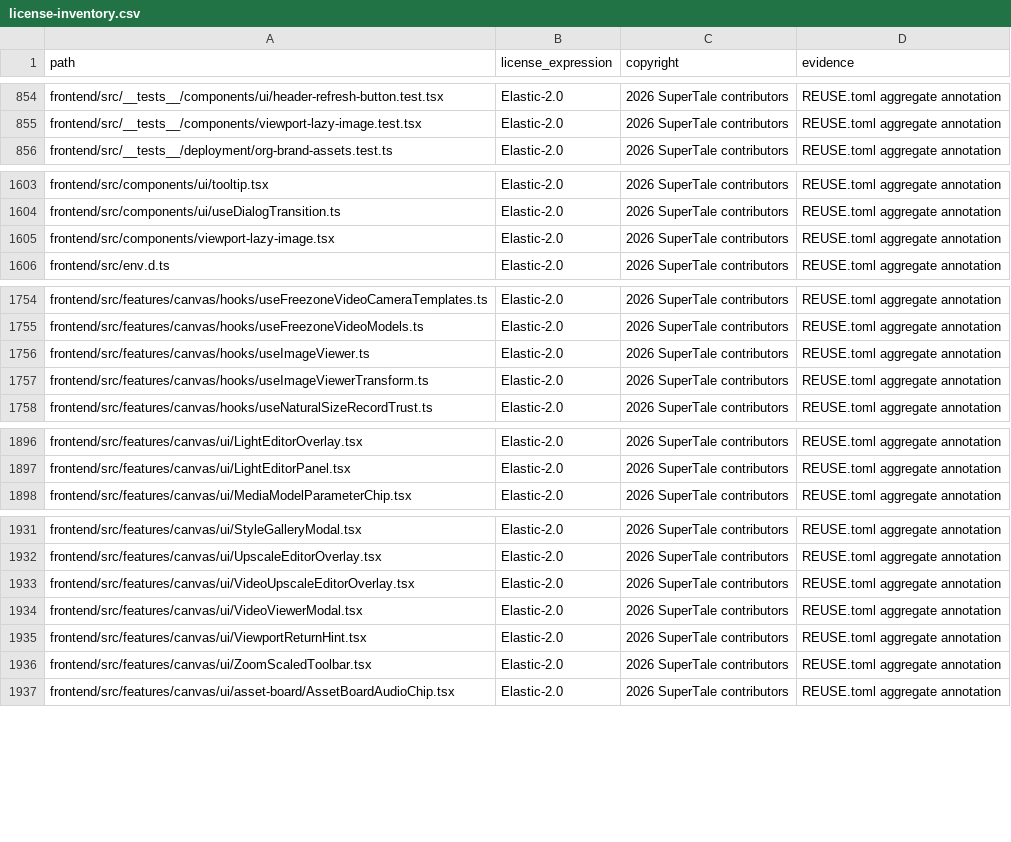
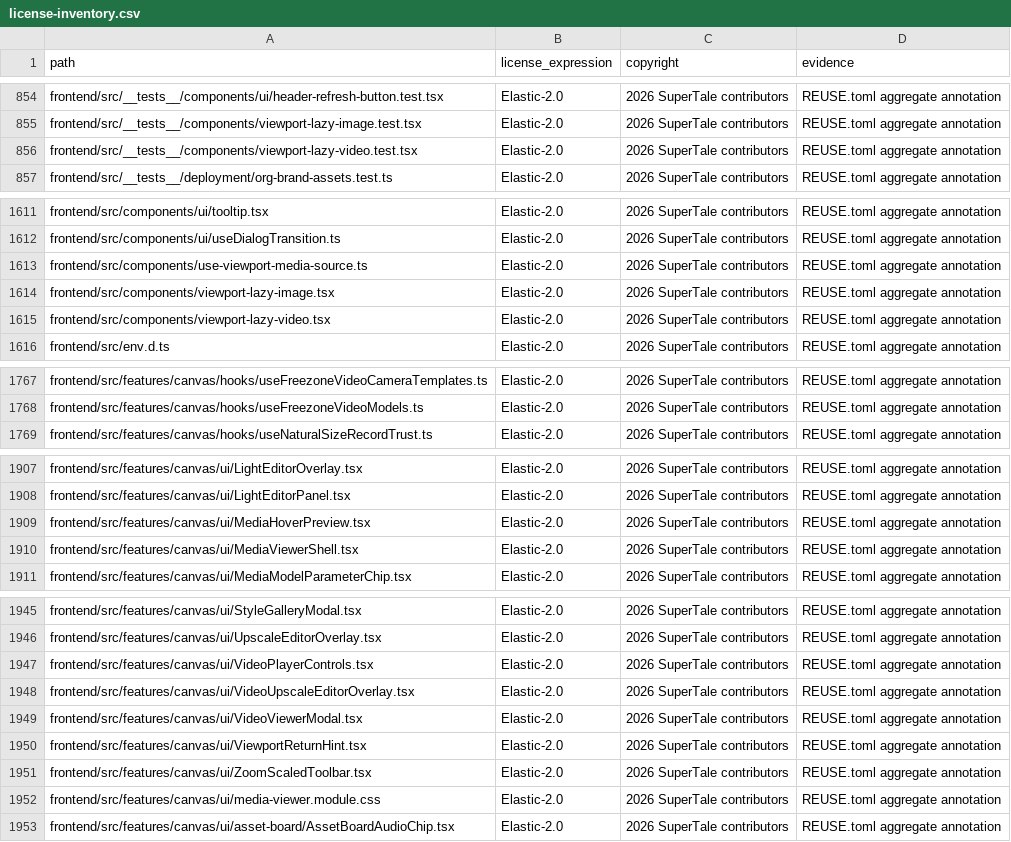
Before and after one commit to DarkEsteves/dramaclaw, a CSV file: license-inventory.csv, drawn as a sheet; only a part is shown, gaps mark what is left out; removed rows and columns are numbered as before the commit, all else as after; the diff covers the shown part only; the diff names each change by its address in the sheet, - before the commit and + after, or states it on an @@ line.

Commit message:
feat(canvas): sync media viewers and skill settings

```diff
--- a/license-inventory.csv
+++ b/license-inventory.csv
+row 856: frontend/src/__tests__/components/viewport-lazy-video.test.tsx | Elastic-2.0 | 2026 SuperTale contributors | REUSE.toml aggregate annotation
+row 1613: frontend/src/components/use-viewport-media-source.ts | Elastic-2.0 | 2026 SuperTale contributors | REUSE.toml aggregate annotation
+row 1615: frontend/src/components/viewport-lazy-video.tsx | Elastic-2.0 | 2026 SuperTale contributors | REUSE.toml aggregate annotation
-row 1756: frontend/src/features/canvas/hooks/useImageViewer.ts | Elastic-2.0 | 2026 SuperTale contributors | REUSE.toml aggregate annotation
-row 1757: frontend/src/features/canvas/hooks/useImageViewerTransform.ts | Elastic-2.0 | 2026 SuperTale contributors | REUSE.toml aggregate annotation
+row 1909: frontend/src/features/canvas/ui/MediaHoverPreview.tsx | Elastic-2.0 | 2026 SuperTale contributors | REUSE.toml aggregate annotation
+row 1910: frontend/src/features/canvas/ui/MediaViewerShell.tsx | Elastic-2.0 | 2026 SuperTale contributors | REUSE.toml aggregate annotation
+row 1947: frontend/src/features/canvas/ui/VideoPlayerControls.tsx | Elastic-2.0 | 2026 SuperTale contributors | REUSE.toml aggregate annotation
+row 1952: frontend/src/features/canvas/ui/media-viewer.module.css | Elastic-2.0 | 2026 SuperTale contributors | REUSE.toml aggregate annotation
```
Also changed, not shown: 11 added rows elsewhere in this file, 51 other files.
